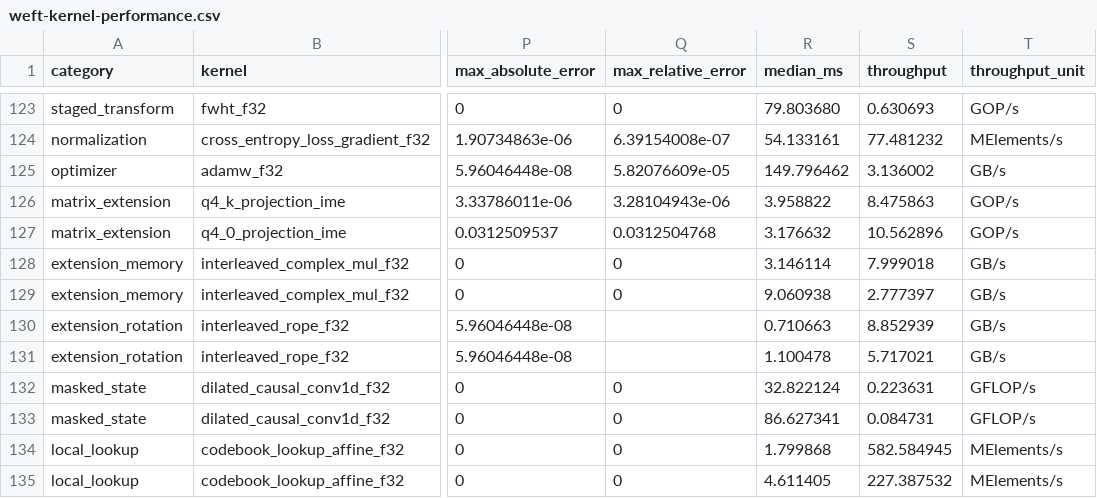
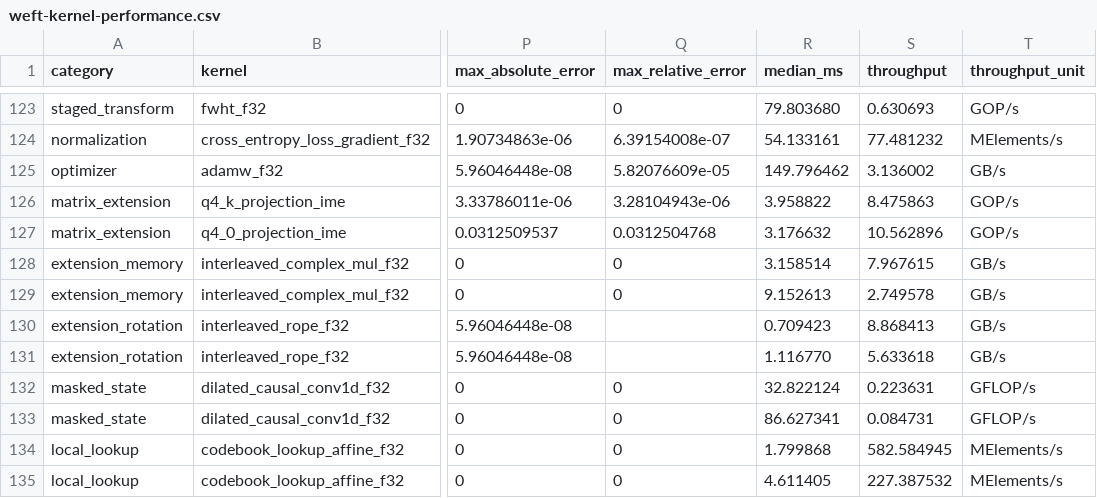
Before and after one commit to zzyu5/Weft, a CSV file: report/weft-kernel-performance.csv, drawn as a sheet; only a part is shown, gaps mark what is left out; the diff names each change by its address in the sheet, - before the commit and + after, or states it on an @@ line.

```diff
--- a/report/weft-kernel-performance.csv
+++ b/report/weft-kernel-performance.csv
-R128 (median_ms): 3.146114
+R128 (median_ms): 3.158514
-S128 (throughput): 7.999018
+S128 (throughput): 7.967615
-R129 (median_ms): 9.060938
+R129 (median_ms): 9.152613
-S129 (throughput): 2.777397
+S129 (throughput): 2.749578
-R130 (median_ms): 0.710663
+R130 (median_ms): 0.709423
-S130 (throughput): 8.852939
+S130 (throughput): 8.868413
-R131 (median_ms): 1.100478
+R131 (median_ms): 1.116770
-S131 (throughput): 5.717021
+S131 (throughput): 5.633618
```
Also changed, not shown: 2 other files.
